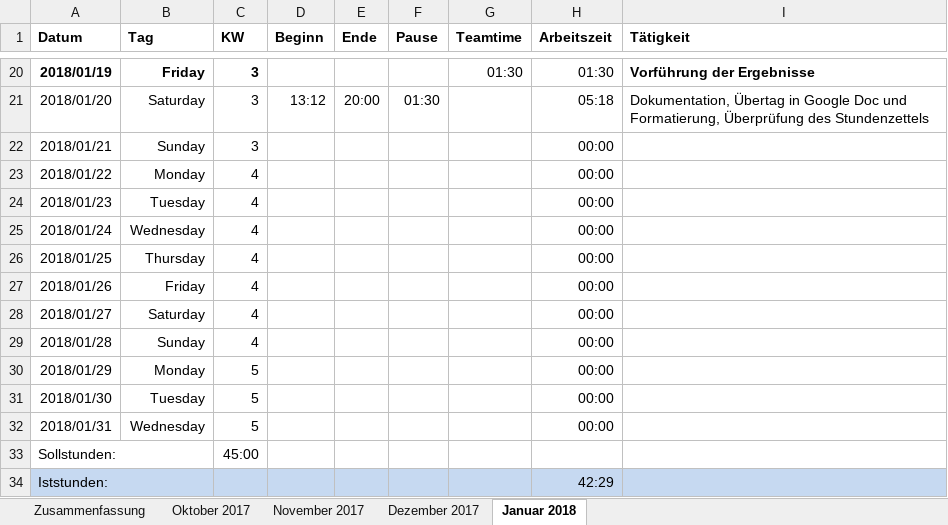
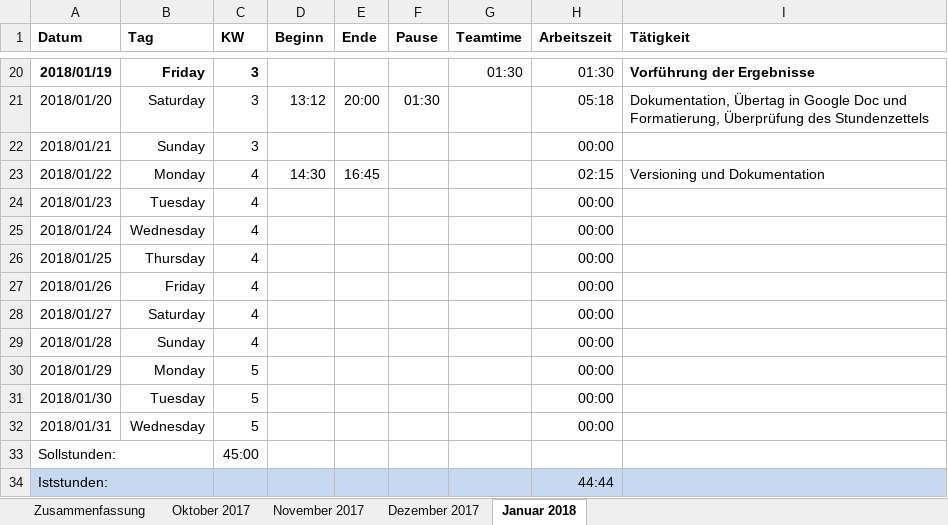
Before and after one commit to scd42636/DT_WS1718_02_StarCar, an Excel workbook: dokumentation/arbeitszeiten/Arbeitszeiten_grr37213.xlsx, sheet Januar 2018, drawn as a sheet; only a part is shown, gaps mark what is left out; values as stored, in another font and other column widths than the file's, no borders; conditional formats not drawn; the diff names each change by its address in the sheet, - before the commit and + after, or states it on an @@ line.

Commit message:
arbeitszeit

```diff
--- a/dokumentation/arbeitszeiten/Arbeitszeiten_grr37213.xlsx (sheet Januar 2018)
+++ b/dokumentation/arbeitszeiten/Arbeitszeiten_grr37213.xlsx (sheet Januar 2018)
-D23 (Beginn): (empty)
+D23 (Beginn): 14:30
-E23 (Ende): (empty)
+E23 (Ende): 16:45
-H23 (Arbeitszeit): 00:00
+H23 (Arbeitszeit): 02:15
-I23 (Tätigkeit): (empty)
+I23 (Tätigkeit): Versioning und Dokumentation
-H34 (Arbeitszeit): 42:29
+H34 (Arbeitszeit): 44:44
```
Also changed, not shown: sheet Zusammenfassung.
